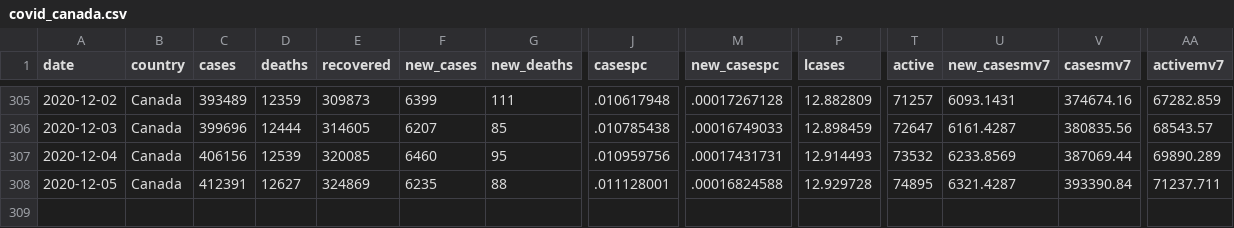
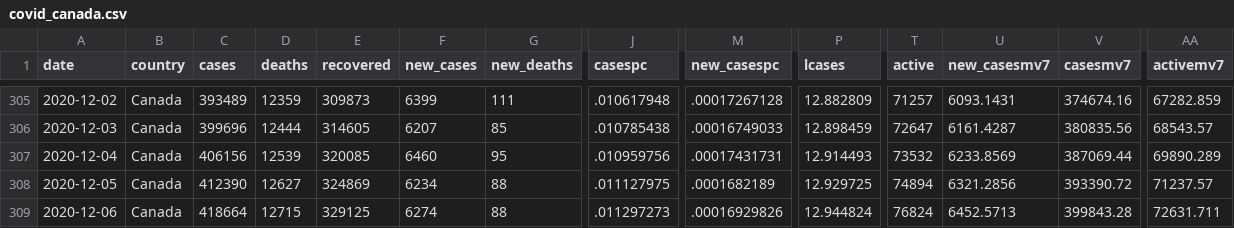
Before and after one commit to minnzc/Canada_COVID19, a CSV file: input_data/covid_canada.csv, drawn as a sheet; only a part is shown, gaps mark what is left out; rows hold the shown columns only; the diff names each change by its address in the sheet, - before the commit and + after, or states it on an @@ line.

Commit message:
Update data: 6 December 2020

```diff
--- a/input_data/covid_canada.csv
+++ b/input_data/covid_canada.csv
-C308 (cases): 412391
+C308 (cases): 412390
-F308 (new_cases): 6235
+F308 (new_cases): 6234
-J308 (casespc): .011128001
+J308 (casespc): .011127975
-M308 (new_casespc): .00016824588
+M308 (new_casespc): .0001682189
-P308 (lcases): 12.929728
+P308 (lcases): 12.929725
-T308 (active): 74895
+T308 (active): 74894
-U308 (new_casesmv7): 6321.4287
+U308 (new_casesmv7): 6321.2856
-V308 (casesmv7): 393390.84
+V308 (casesmv7): 393390.72
-AA308 (activemv7): 71237.711
+AA308 (activemv7): 71237.57
+row 309: 2020-12-06 | Canada | 418664 | 12715 | 329125 | 6274 | 88 | .011297273 | .00016929826 | 12.944824 | 76824 | 6452.5713 | 399843.28 | 72631.711
```
Also changed, not shown: input_data/recovered_cumulative.csv, 4 other files.
